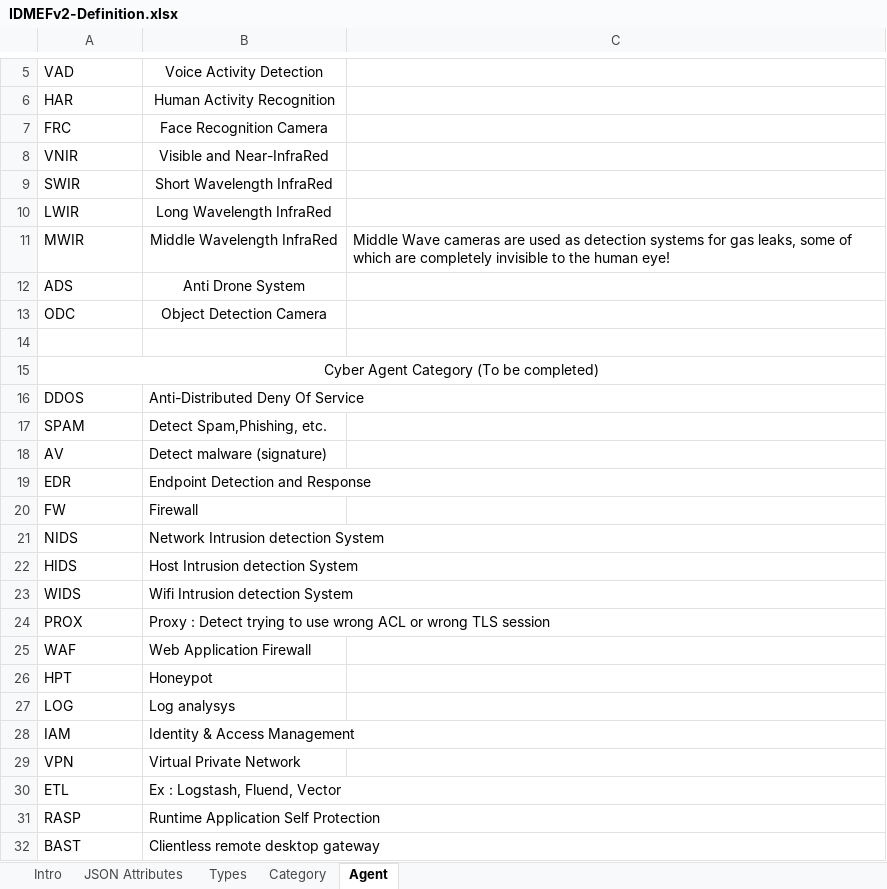
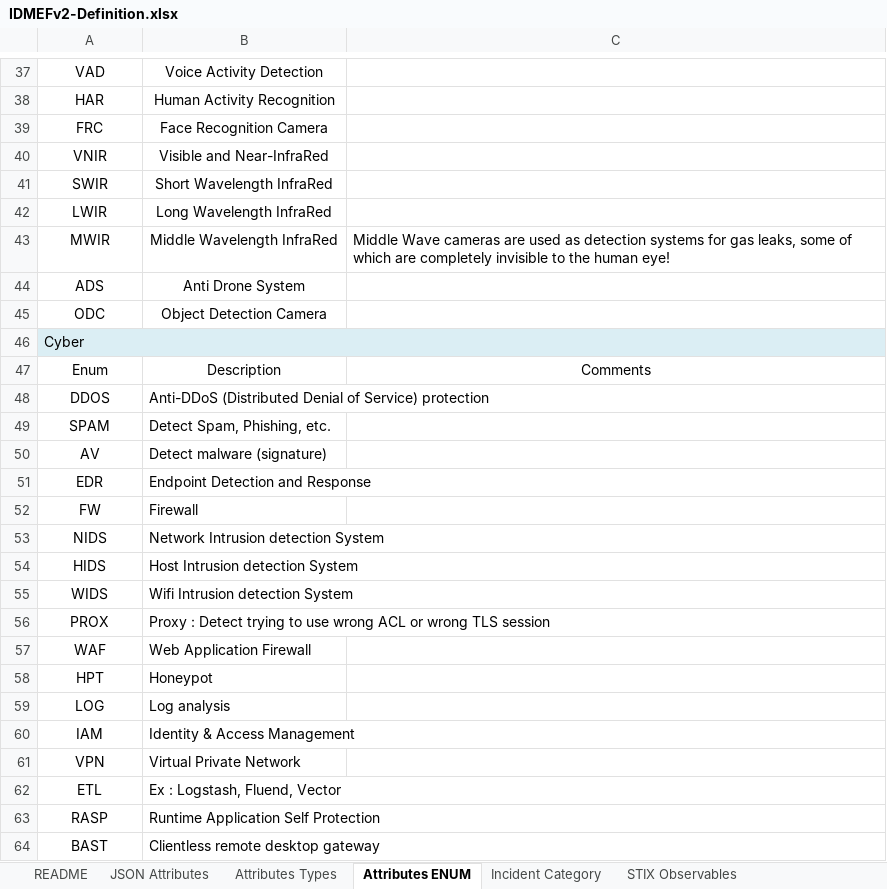
Before and after one commit to SECEF/idmefv2-definition, an Excel workbook: IDMEFv2-Definition.xlsx, sheet Attributes ENUM, drawn as a sheet; only a part is shown, gaps mark what is left out; values as stored, in another font and other column widths than the file's, no borders; removed rows and columns are numbered as before the commit, all else as after; the diff covers the shown part only; the diff names each change by its address in the sheet, - before the commit and + after, or states it on an @@ line.

```diff
--- a/IDMEFv2-Definition.xlsx (sheet Attributes ENUM)
+++ b/IDMEFv2-Definition.xlsx (sheet Attributes ENUM)
-sheet tab: Intro
+sheet tab: README
-sheet tab: Types
+sheet tab: Attributes Types
-sheet tab: Category
+sheet tab: Incident Category
-sheet tab: Agent
+sheet tab: Attributes ENUM
+sheet tab: STIX Observables
@@ sheet tab order changed: README | JSON Attributes | Attributes Types | Attributes ENUM | Incident Category | STIX Observables @@
-A37:A45 alignment: left
+A37:A45 alignment: center
-row 14: (empty)
-A46: Cyber Agent Category (To be completed)
+A46: Cyber
-A46:C46 fill: none
+A46:C46 fill: #DBEEF4
-A46 alignment: center
+A46 alignment: left
+row 47: Enum | Description | Comments
-A48:A64 alignment: left
+A48:A64 alignment: center
-B48: Anti-Distributed Deny Of Service
+B48: Anti-DDoS (Distributed Denial of Service) protection
-B49: Detect Spam,Phishing, etc.
+B49: Detect Spam, Phishing, etc.
-B59: Log analysys
+B59: Log analysis
```
Also changed, not shown: 165 added rows, 5 edited cells and cell formats elsewhere in this sheet, sheet JSON Attributes, sheet Incident Category, sheet Attributes Types, sheet README, other sheet tabs, hidden cells, 1 other file.
